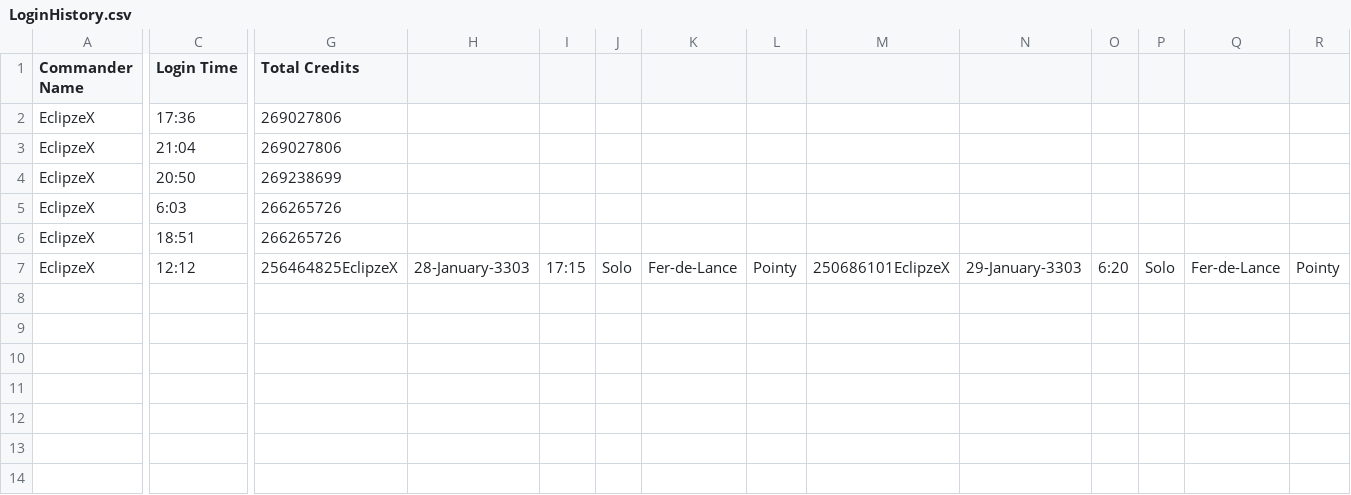
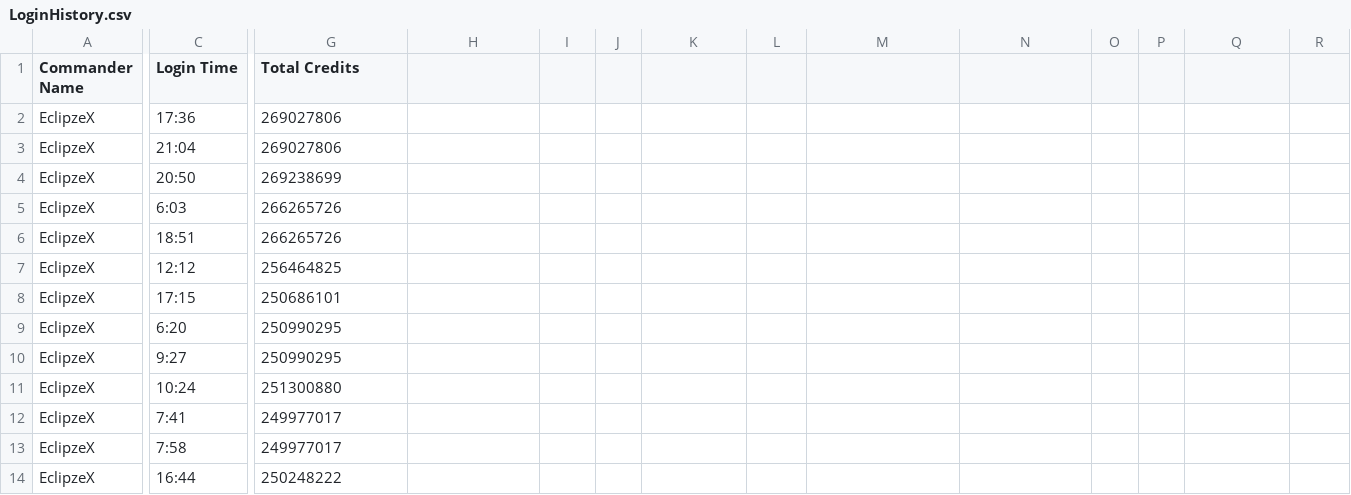
Before and after one commit to EclipzzeX/EDDI, a CSV file: Data/LoginHistory.csv, drawn as a sheet; only a part is shown, gaps mark what is left out; rows hold the shown columns only; the diff covers the shown part only; the diff names each change by its address in the sheet, - before the commit and + after, or states it on an @@ line.

```diff
--- a/Data/LoginHistory.csv
+++ b/Data/LoginHistory.csv
-G7 (Total Credits): 256464825EclipzeX
+G7 (Total Credits): 256464825
-H7: 28-January-3303
+H7: (empty)
-I7: 17:15
+I7: (empty)
-J7: Solo
+J7: (empty)
-K7: Fer-de-Lance
+K7: (empty)
-L7: Pointy
+L7: (empty)
-M7: 250686101EclipzeX
+M7: (empty)
-N7: 29-January-3303
+N7: (empty)
-O7: 6:20
+O7: (empty)
-P7: Solo
+P7: (empty)
-Q7: Fer-de-Lance
+Q7: (empty)
-R7: Pointy
+R7: (empty)
+row 8: EclipzeX | 17:15 | 250686101
+row 9: EclipzeX | 6:20 | 250990295
+row 10: EclipzeX | 9:27 | 250990295
+row 11: EclipzeX | 10:24 | 251300880
+row 12: EclipzeX | 7:41 | 249977017
+row 13: EclipzeX | 7:58 | 249977017
+row 14: EclipzeX | 16:44 | 250248222
```
Also changed, not shown: 1 edited cell elsewhere in this file, Data/bounty.csv, Data/currentjump.csv, 11 other files.
